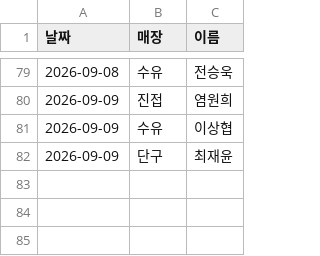
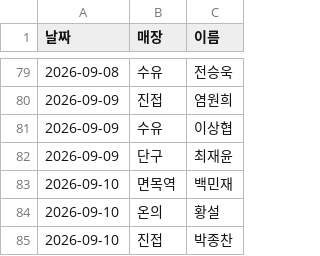
Before and after one commit to khbae0101/GD_opening_bot, a CSV file: data/pick_log.csv, drawn as a sheet; only a part is shown, gaps mark what is left out; the diff names each change by its address in the sheet, - before the commit and + after, or states it on an @@ line.

```diff
--- a/data/pick_log.csv
+++ b/data/pick_log.csv
+row 83: 2026-09-10 | 면목역 | 백민재
+row 84: 2026-09-10 | 온의 | 황설
+row 85: 2026-09-10 | 진접 | 박종찬
```
